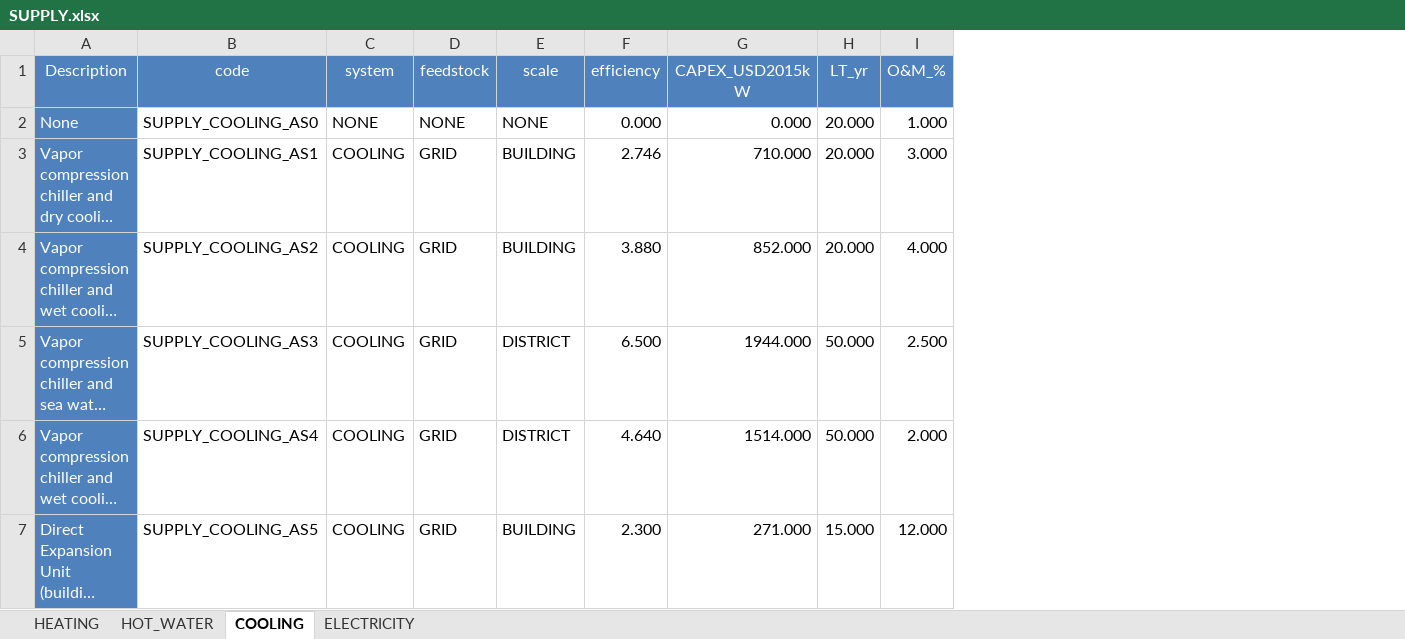
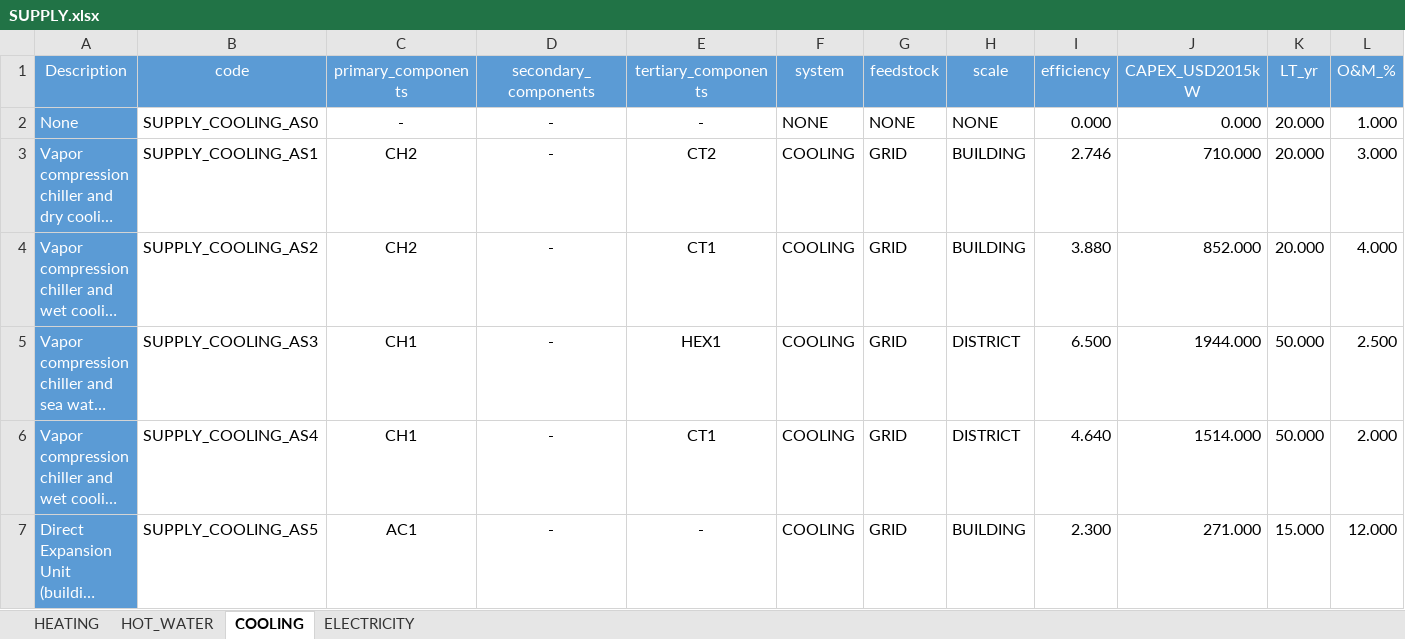
Before and after one commit to architecture-building-systems/CityEnergyAnalyst, an Excel workbook: cea/databases/SG_SLE/assemblies/SUPPLY.xlsx, sheet COOLING, drawn as a sheet; only a part is shown; long unchanged cells end in …; values as stored, in another font and other column widths than the file's, no borders; addresses are those after the commit; the diff covers the shown part only; the diff names each change by its address in the sheet, - before the commit and + after, or states it on an @@ line.

```diff
--- a/cea/databases/SG_SLE/assemblies/SUPPLY.xlsx (sheet COOLING)
+++ b/cea/databases/SG_SLE/assemblies/SUPPLY.xlsx (sheet COOLING)
+column C (primary_components), rows 2-7: - | CH2 | CH2 | CH1 | CH1 | AC1
+column D (secondary_components), rows 2-7: all -
+column E (tertiary_components), rows 2-7: - | CT2 | CT1 | HEX1 | CT1 | -
-A1:B1 fill: #4F81BD
+A1:B1 fill: #5B9BD5
-F1:L1 fill: #4F81BD
+F1:L1 fill: #5B9BD5
-A2:A7 fill: #4F81BD
+A2:A7 fill: #5B9BD5
```
Also changed, not shown: cell formats elsewhere in this sheet, sheet HEATING, sheet HOT_WATER, formulas that keep their value, cea/databases/SG_SLE/components/CONVERSION.xlsx, cea/databases/SG_SLE/components/FEEDSTOCKS.xlsx.
